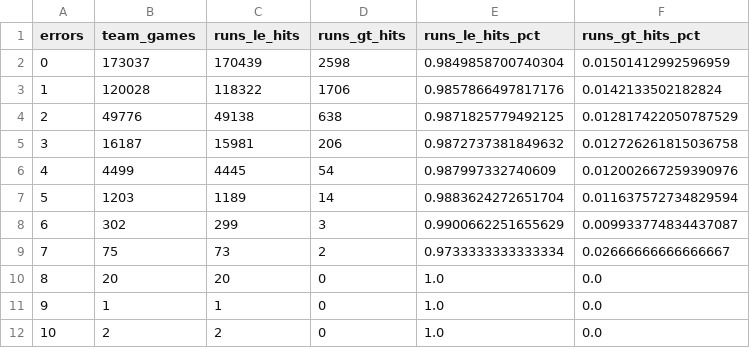
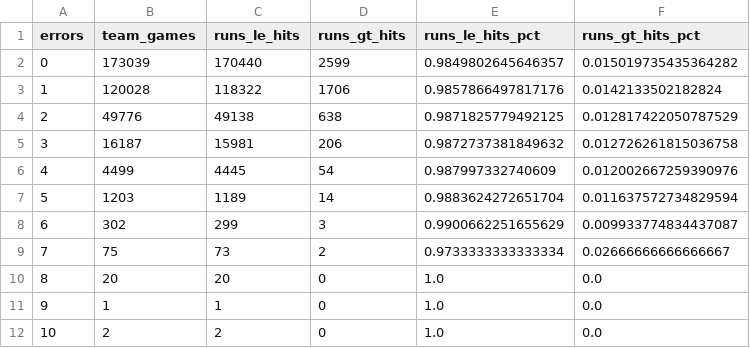
Before and after one commit to JacobPilawa/box_scorigami, a CSV file: validation/panel_sanity.csv, drawn as a sheet.

```diff
--- a/validation/panel_sanity.csv
+++ b/validation/panel_sanity.csv
@@ -1,3 +1,3 @@
 errors,team_games,runs_le_hits,runs_gt_hits,runs_le_hits_pct,runs_gt_hits_pct
-0,173037,170439,2598,0.9849858700740304,0.01501412992596959
+0,173039,170440,2599,0.9849802645646357,0.015019735435364282
 1,120028,118322,1706,0.9857866497817176,0.0142133502182824
```
Also changed, not shown: validation/franchise_combo_tracking.csv, validation/games_by_year.csv, 17 other files.
